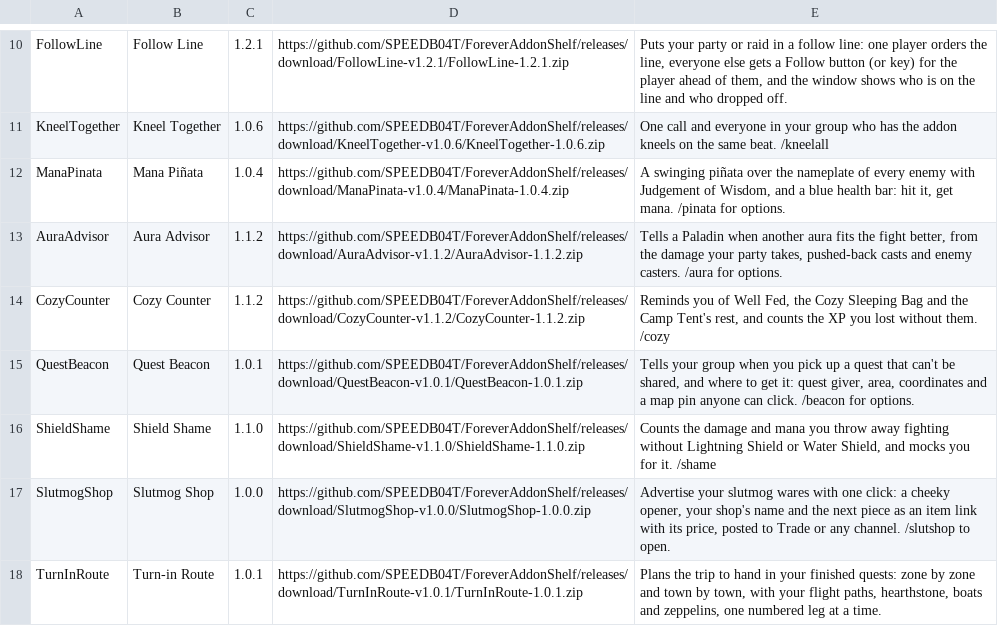
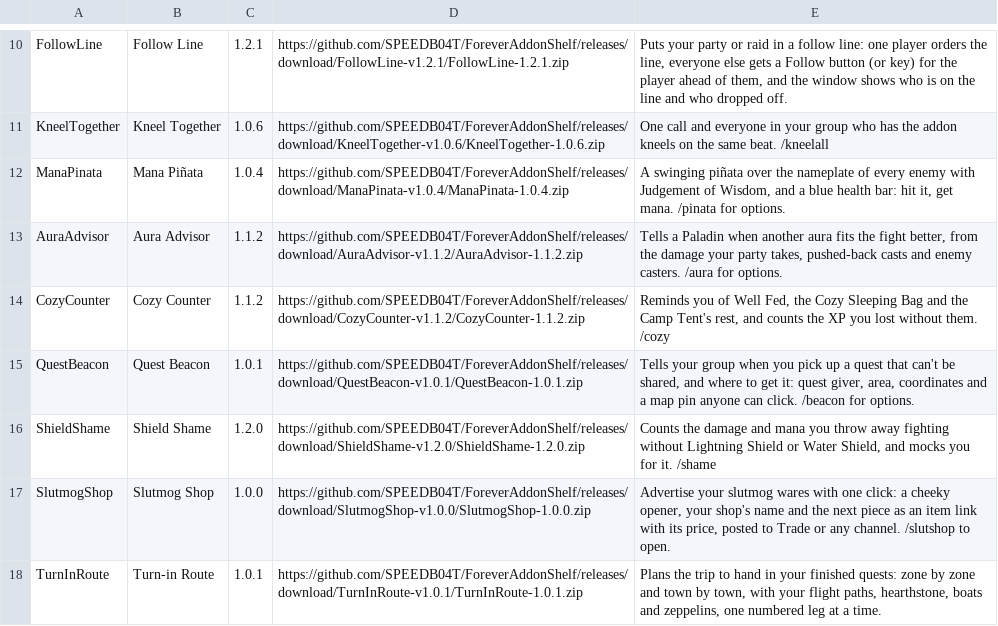
Before and after one commit to SPEEDB04T/ForeverAddonShelf, a TSV file: addons.tsv, drawn as a sheet; only a part is shown, gaps mark what is left out.

Commit message:
Release Shield Shame 1.2.0

```diff
--- a/addons.tsv
+++ b/addons.tsv
@@ -15,3 +15,3 @@ CozyCounter	Cozy Counter	1.1.2	https://github.com/SPEEDB04T/ForeverAddonShelf/re
 QuestBeacon	Quest Beacon	1.0.1	https://github.com/SPEEDB04T/ForeverAddonShelf/releases/download/QuestBeacon-v1.0.1/QuestBeacon-1.0.1.zip	Tells your group when you pick up a quest that can't be shared, and where to get it: quest giver, area, coordinates and a map pin anyone can click. /beacon for options.
-ShieldShame	Shield Shame	1.1.0	https://github.com/SPEEDB04T/ForeverAddonShelf/releases/download/ShieldShame-v1.1.0/ShieldShame-1.1.0.zip	Counts the damage and mana you throw away fighting without Lightning Shield or Water Shield, and mocks you for it. /shame
+ShieldShame	Shield Shame	1.2.0	https://github.com/SPEEDB04T/ForeverAddonShelf/releases/download/ShieldShame-v1.2.0/ShieldShame-1.2.0.zip	Counts the damage and mana you throw away fighting without Lightning Shield or Water Shield, and mocks you for it. /shame
 SlutmogShop	Slutmog Shop	1.0.0	https://github.com/SPEEDB04T/ForeverAddonShelf/releases/download/SlutmogShop-v1.0.0/SlutmogShop-1.0.0.zip	Advertise your slutmog wares with one click: a cheeky opener, your shop's name and the next piece as an item link with its price, posted to Trade or any channel. /slutshop to open.
```
Also changed, not shown: 6 other files.
